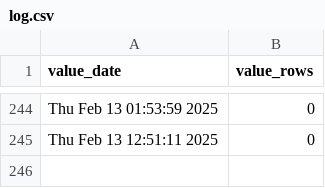
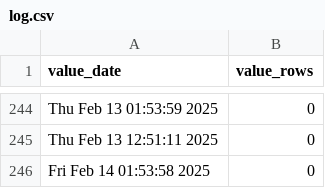
Before and after one commit to p0bs/role-scan, a CSV file: log.csv, drawn as a sheet; only a part is shown, gaps mark what is left out; the diff names each change by its address in the sheet, - before the commit and + after, or states it on an @@ line.

```diff
--- a/log.csv
+++ b/log.csv
+row 246: Fri Feb 14 01:53:58 2025 | 0
```
